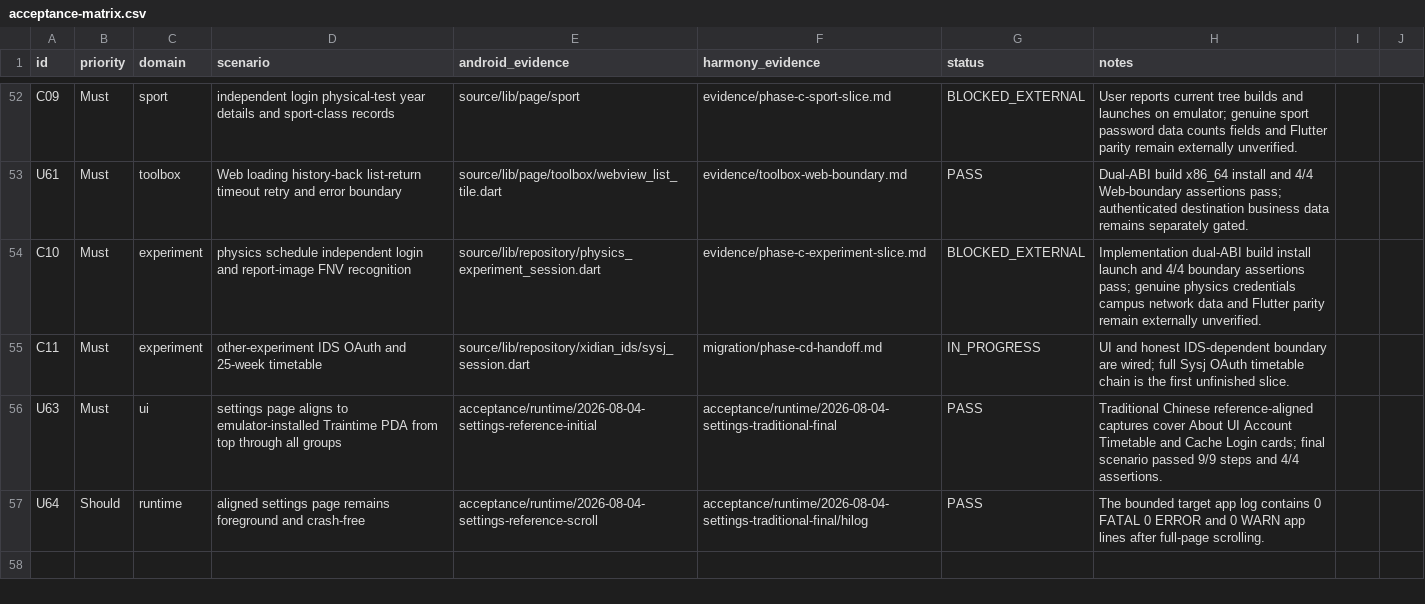
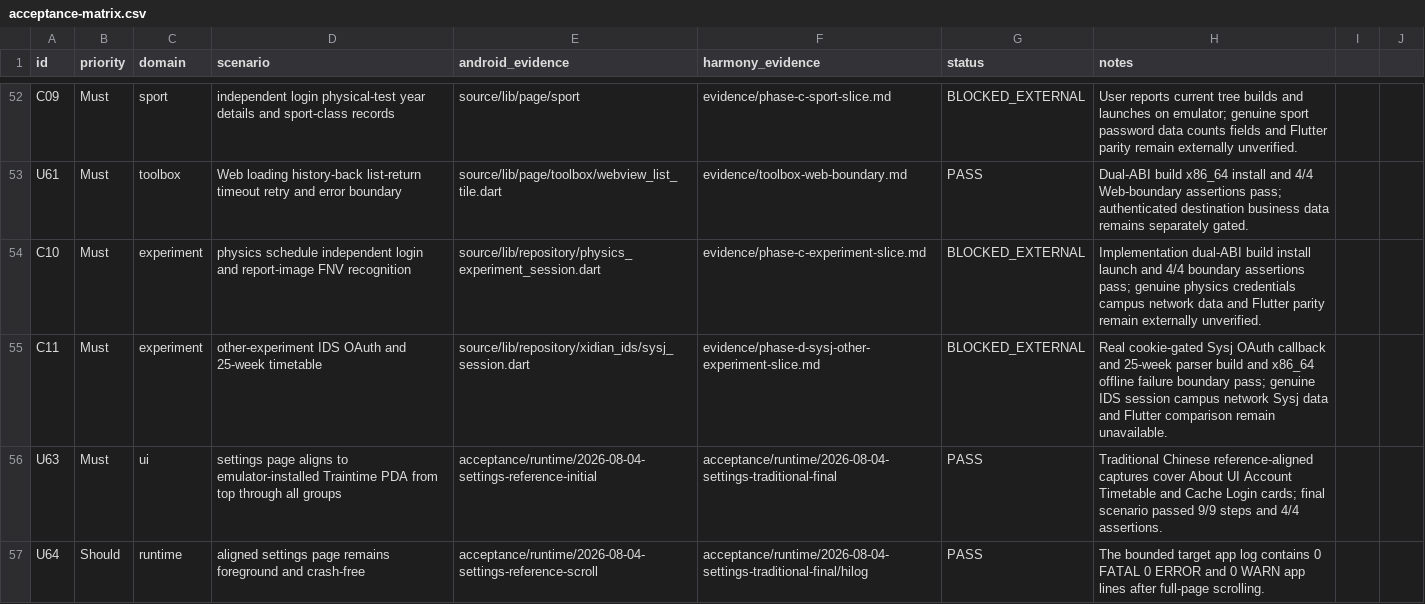
Before and after one commit to phphub123/xdyou, a CSV file: acceptance/acceptance-matrix.csv, drawn as a sheet; only a part is shown, gaps mark what is left out.

```diff
--- a/acceptance/acceptance-matrix.csv
+++ b/acceptance/acceptance-matrix.csv
@@ -54,3 +54,3 @@ U61,Must,toolbox,Web loading history-back list-return timeout retry and error bo
 C10,Must,experiment,physics schedule independent login and report-image FNV recognition,source/lib/repository/physics_experiment_session.dart,evidence/phase-c-experiment-slice.md,BLOCKED_EXTERNAL,Implementation dual-ABI build install launch and 4/4 boundary assertions pass; genuine physics credentials campus network data and Flutter parity remain externally unverified.
-C11,Must,experiment,other-experiment IDS OAuth and 25-week timetable,source/lib/repository/xidian_ids/sysj_session.dart,migration/phase-cd-handoff.md,IN_PROGRESS,UI and honest IDS-dependent boundary are wired; full Sysj OAuth timetable chain is the first unfinished slice.
+C11,Must,experiment,other-experiment IDS OAuth and 25-week timetable,source/lib/repository/xidian_ids/sysj_session.dart,evidence/phase-d-sysj-other-experiment-slice.md,BLOCKED_EXTERNAL,Real cookie-gated Sysj OAuth callback and 25-week parser build and x86_64 offline failure boundary pass; genuine IDS session campus network Sysj data and Flutter comparison remain unavailable.
 U63,Must,ui,settings page aligns to emulator-installed Traintime PDA from top through all groups,acceptance/runtime/2026-08-04-settings-reference-initial,acceptance/runtime/2026-08-04-settings-traditional-final,PASS,Traditional Chinese reference-aligned captures cover About UI Account Timetable and Cache Login cards; final scenario passed 9/9 steps and 4/4 assertions.
```
Also changed, not shown: migration/collaboration-workstreams.csv, migration/file-name-map.csv, 24 other files.
